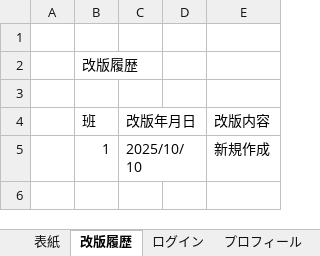
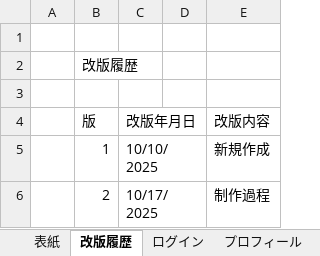
Before and after one commit to Fir4fly/Graduation-Project_specification, an Excel workbook: 画面設計書.xlsx, sheet 改版履歴, drawn as a sheet; values as stored, in another font and other column widths than the file's, no borders; charts and pictures not drawn; the diff names each change by its address in the sheet, - before the commit and + after, or states it on an @@ line.

```diff
--- a/画面設計書.xlsx (sheet 改版履歴)
+++ b/画面設計書.xlsx (sheet 改版履歴)
-B4: 班
+B4: 版
-C5 (改版年月日): 2025/10/10
+C5 (改版年月日): 10/10/2025
+row 6:  | 2 | 10/17/2025 |  | 制作過程
```
Also changed, not shown: sheet High＆Low, sheet 表紙, sheet ログイン, sheet プロフィール, other sheet tabs, charts or pictures, 総合制作実習＿ガントチャート.xlsx, 1 other file.
